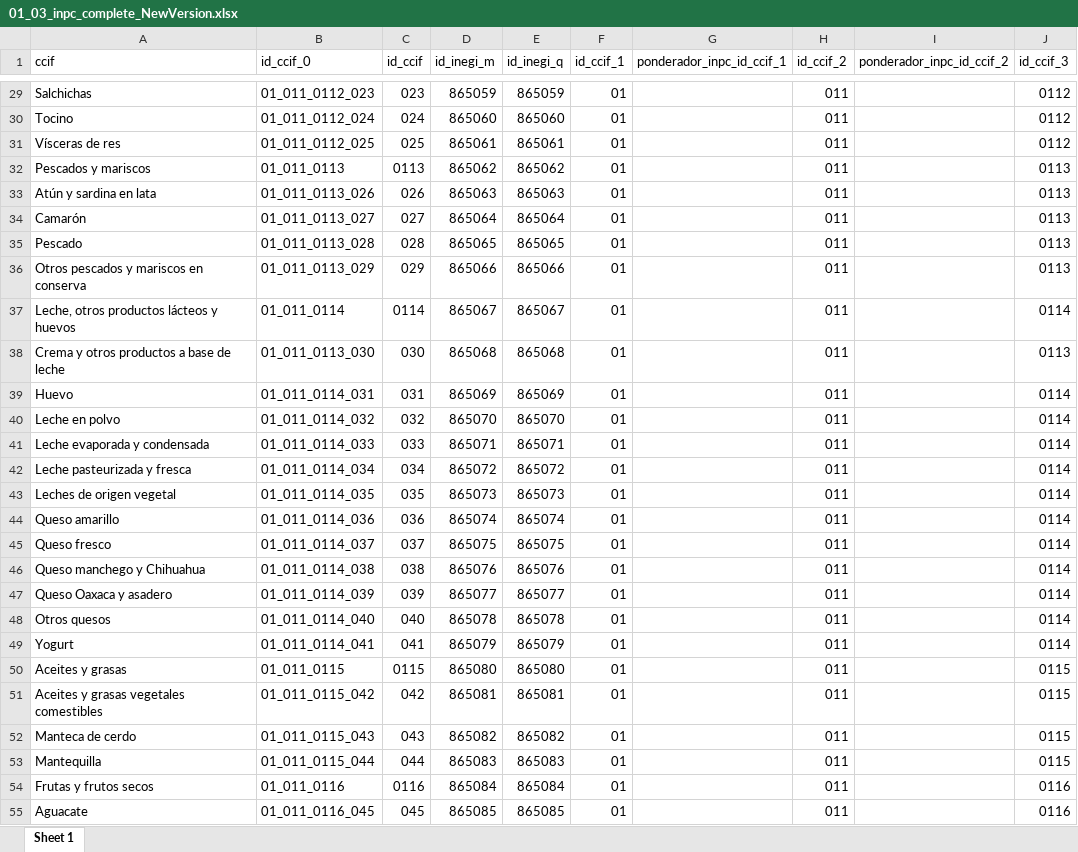
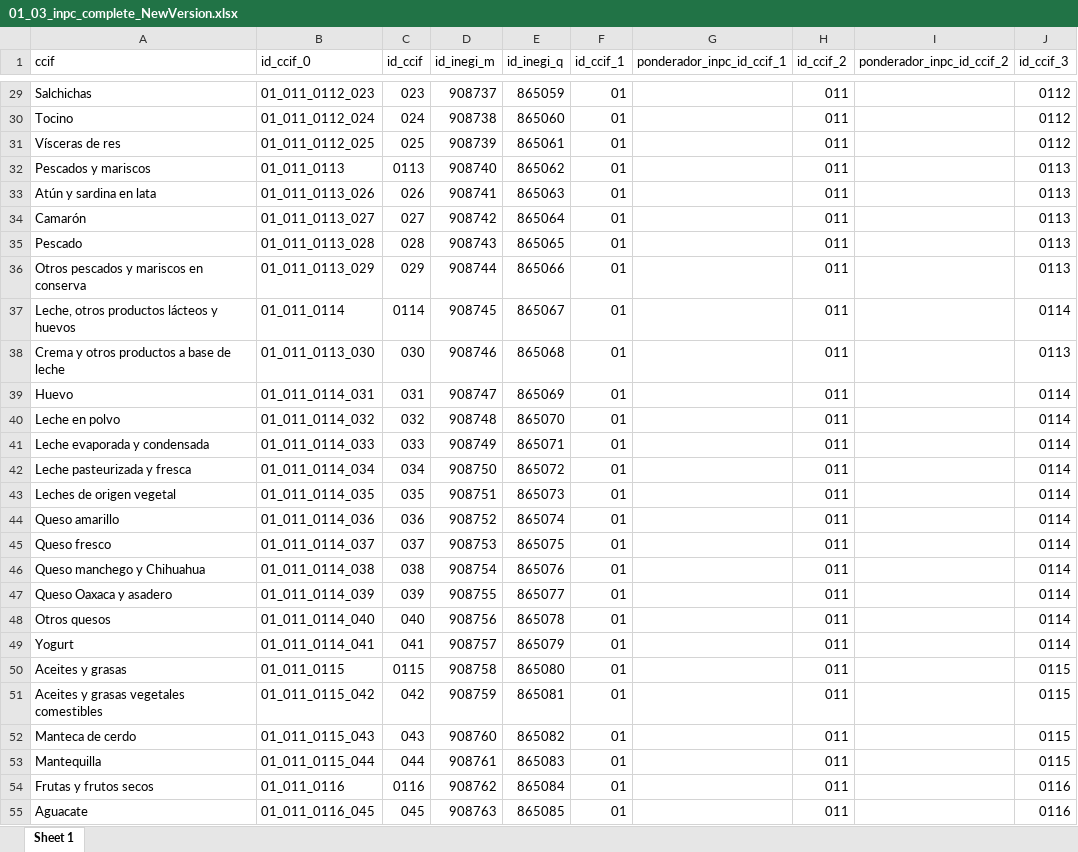
Before and after one commit to mexicocomovamos/mcv_inflacion, an Excel workbook: 01_datos_crudos/01_03_inpc_complete_NewVersion.xlsx, sheet Sheet 1, drawn as a sheet; only a part is shown, gaps mark what is left out; values as stored, in another font and other column widths than the file's, no cell formats; the diff covers the shown part only; the diff names each change by its address in the sheet, - before the commit and + after, or states it on an @@ line.

```diff
--- a/01_datos_crudos/01_03_inpc_complete_NewVersion.xlsx (sheet Sheet 1)
+++ b/01_datos_crudos/01_03_inpc_complete_NewVersion.xlsx (sheet Sheet 1)
-D29 (id_inegi_m): 865059
+D29 (id_inegi_m): 908737
-D30 (id_inegi_m): 865060
+D30 (id_inegi_m): 908738
-D31 (id_inegi_m): 865061
+D31 (id_inegi_m): 908739
-D32 (id_inegi_m): 865062
+D32 (id_inegi_m): 908740
-D33 (id_inegi_m): 865063
+D33 (id_inegi_m): 908741
-D34 (id_inegi_m): 865064
+D34 (id_inegi_m): 908742
-D35 (id_inegi_m): 865065
+D35 (id_inegi_m): 908743
-D36 (id_inegi_m): 865066
+D36 (id_inegi_m): 908744
-D37 (id_inegi_m): 865067
+D37 (id_inegi_m): 908745
-D38 (id_inegi_m): 865068
+D38 (id_inegi_m): 908746
-D39 (id_inegi_m): 865069
+D39 (id_inegi_m): 908747
-D40 (id_inegi_m): 865070
+D40 (id_inegi_m): 908748
-D41 (id_inegi_m): 865071
+D41 (id_inegi_m): 908749
-D42 (id_inegi_m): 865072
+D42 (id_inegi_m): 908750
-D43 (id_inegi_m): 865073
+D43 (id_inegi_m): 908751
-D44 (id_inegi_m): 865074
+D44 (id_inegi_m): 908752
-D45 (id_inegi_m): 865075
+D45 (id_inegi_m): 908753
-D46 (id_inegi_m): 865076
+D46 (id_inegi_m): 908754
-D47 (id_inegi_m): 865077
+D47 (id_inegi_m): 908755
-D48 (id_inegi_m): 865078
+D48 (id_inegi_m): 908756
-D49 (id_inegi_m): 865079
+D49 (id_inegi_m): 908757
-D50 (id_inegi_m): 865080
+D50 (id_inegi_m): 908758
-D51 (id_inegi_m): 865081
+D51 (id_inegi_m): 908759
-D52 (id_inegi_m): 865082
+D52 (id_inegi_m): 908760
-D53 (id_inegi_m): 865083
+D53 (id_inegi_m): 908761
-D54 (id_inegi_m): 865084
+D54 (id_inegi_m): 908762
-D55 (id_inegi_m): 865085
+D55 (id_inegi_m): 908763
```
Also changed, not shown: 420 edited cells elsewhere in this sheet, cell formats.
